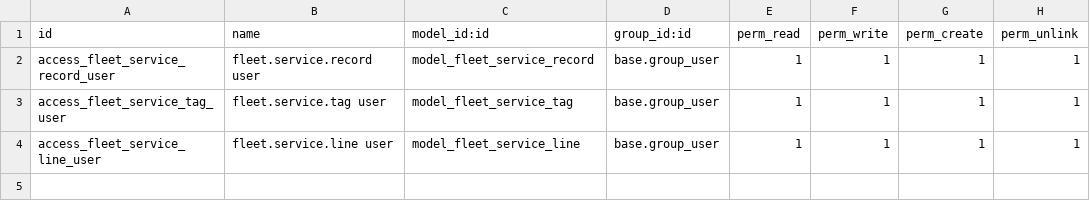
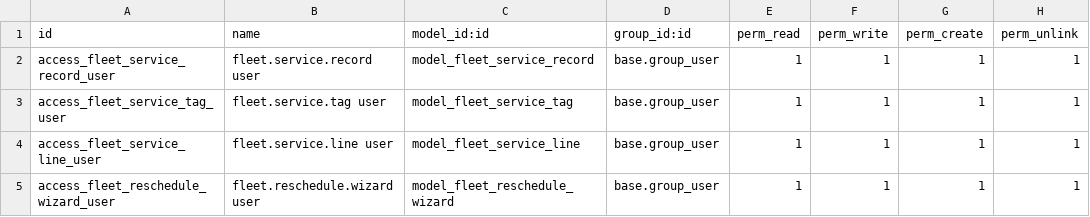
Before and after one commit to pauladesh/odoo_interview, a CSV file: fleet_service/security/ir.model.access.csv, drawn as a sheet; the diff names each change by its address in the sheet, - before the commit and + after, or states it on an @@ line.

Commit message:
Q4.  Wizard & QWeb Report

```diff
--- a/fleet_service/security/ir.model.access.csv
+++ b/fleet_service/security/ir.model.access.csv
+row 5: access_fleet_reschedule_wizard_user | fleet.reschedule.wizard user | model_fleet_reschedule_wizard | base.group_user | 1 | 1 | 1 | 1
```
Also changed, not shown: 7 other files.
